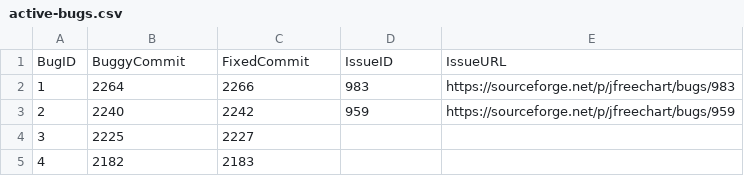
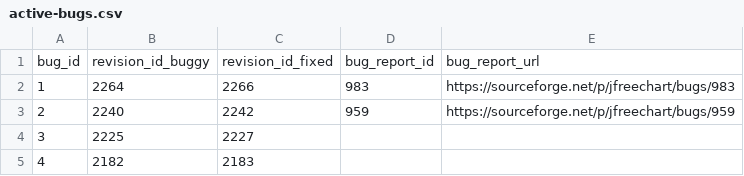
Before and after one commit to rjust/defects4j, a CSV file: framework/projects/Chart/active-bugs.csv, drawn as a sheet; only a part is shown.

Commit message:
Renaming column names to match stlye and usage in other parts of D4J

```diff
--- a/framework/projects/Chart/active-bugs.csv
+++ b/framework/projects/Chart/active-bugs.csv
@@ -1,2 +1,2 @@
-BugID,BuggyCommit,FixedCommit,IssueID,IssueURL
+bug_id,revision_id_buggy,revision_id_fixed,bug_report_id,bug_report_url
 1,2264,2266,983,https://sourceforge.net/p/jfreechart/bugs/983
```
Also changed, not shown: framework/projects/Cli/active-bugs.csv, framework/projects/Closure/active-bugs.csv, 32 other files.
